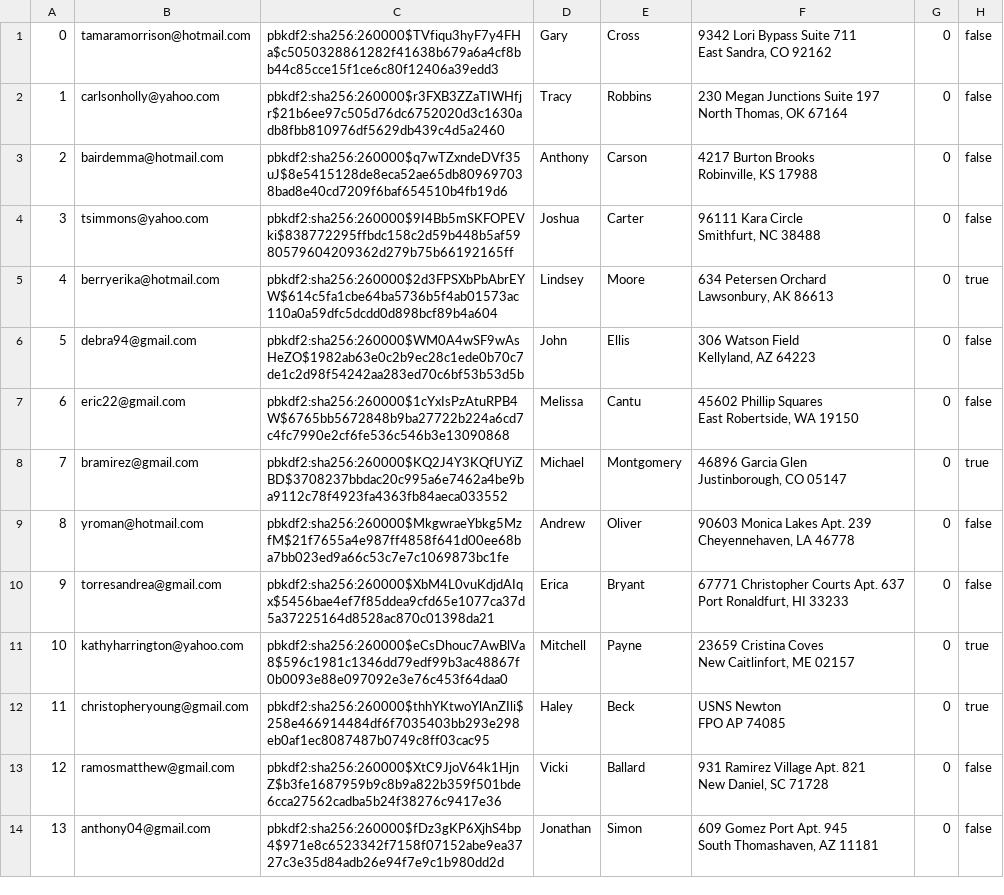
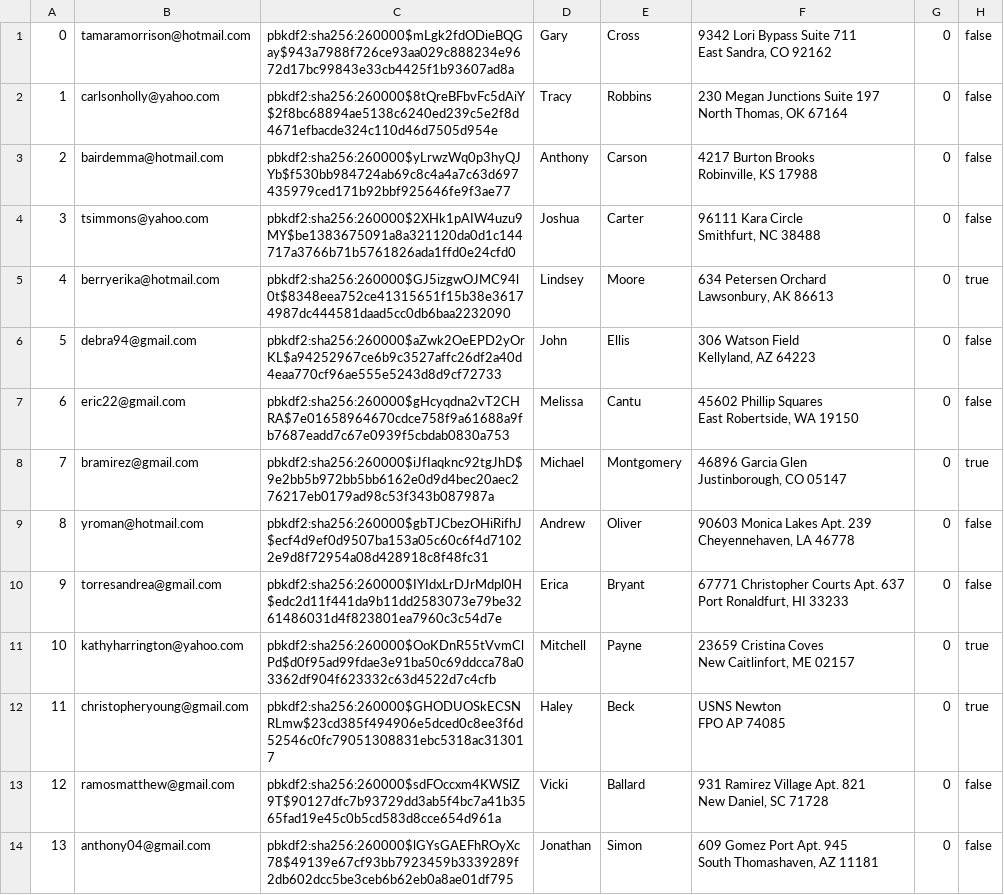
Before and after one commit to sydlester/Mini-Amazon-CS316, a CSV file: db/data/users.csv, drawn as a sheet; only a part is shown; the diff covers the shown part only; the diff names each change by its address in the sheet, - before the commit and + after, or states it on an @@ line.

```diff
--- a/db/data/users.csv
+++ b/db/data/users.csv
-C1: pbkdf2:sha256:260000$TVfiqu3hyF7y4FHa$c5050328861282f41638b679a6a4cf8bb44c85cce15f1ce6c80f12406a39edd3
+C1: pbkdf2:sha256:260000$mLgk2fdODieBQGay$943a7988f726ce93aa029c888234e9672d17bc99843e33cb4425f1b93607ad8a
-C2: pbkdf2:sha256:260000$r3FXB3ZZaTIWHfjr$21b6ee97c505d76dc6752020d3c1630adb8fbb810976df5629db439c4d5a2460
+C2: pbkdf2:sha256:260000$8tQreBFbvFc5dAiY$2f8bc68894ae5138c6240ed239c5e2f8d4671efbacde324c110d46d7505d954e
-C3: pbkdf2:sha256:260000$q7wTZxndeDVf35uJ$8e5415128de8eca52ae65db809697038bad8e40cd7209f6baf654510b4fb19d6
+C3: pbkdf2:sha256:260000$yLrwzWq0p3hyQJYb$f530bb984724ab69c8c4a4a7c63d697435979ced171b92bbf925646fe9f3ae77
-C4: pbkdf2:sha256:260000$9I4Bb5mSKFOPEVki$838772295ffbdc158c2d59b448b5af5980579604209362d279b75b66192165ff
+C4: pbkdf2:sha256:260000$2XHk1pAIW4uzu9MY$be1383675091a8a321120da0d1c144717a3766b71b5761826ada1ffd0e24cfd0
-C5: pbkdf2:sha256:260000$2d3FPSXbPbAbrEYW$614c5fa1cbe64ba5736b5f4ab01573ac110a0a59dfc5dcdd0d898bcf89b4a604
+C5: pbkdf2:sha256:260000$GJ5izgwOJMC94l0t$8348eea752ce41315651f15b38e36174987dc444581daad5cc0db6baa2232090
-C6: pbkdf2:sha256:260000$WM0A4wSF9wAsHeZO$1982ab63e0c2b9ec28c1ede0b70c7de1c2d98f54242aa283ed70c6bf53b53d5b
+C6: pbkdf2:sha256:260000$aZwk2OeEPD2yOrKL$a94252967ce6b9c3527affc26df2a40d4eaa770cf96ae555e5243d8d9cf72733
-C7: pbkdf2:sha256:260000$1cYxIsPzAtuRPB4W$6765bb5672848b9ba27722b224a6cd7c4fc7990e2cf6fe536c546b3e13090868
+C7: pbkdf2:sha256:260000$gHcyqdna2vT2CHRA$7e01658964670cdce758f9a61688a9fb7687eadd7c67e0939f5cbdab0830a753
-C8: pbkdf2:sha256:260000$KQ2J4Y3KQfUYiZBD$3708237bbdac20c995a6e7462a4be9ba9112c78f4923fa4363fb84aeca033552
+C8: pbkdf2:sha256:260000$iJfIaqknc92tgJhD$9e2bb5b972bb5bb6162e0d9d4bec20aec276217eb0179ad98c53f343b087987a
-C9: pbkdf2:sha256:260000$MkgwraeYbkg5MzfM$21f7655a4e987ff4858f641d00ee68ba7bb023ed9a66c53c7e7c1069873bc1fe
+C9: pbkdf2:sha256:260000$gbTJCbezOHiRifhJ$ecf4d9ef0d9507ba153a05c60c6f4d71022e9d8f72954a08d428918c8f48fc31
-C10: pbkdf2:sha256:260000$XbM4L0vuKdjdAIqx$5456bae4ef7f85ddea9cfd65e1077ca37d5a37225164d8528ac870c01398da21
+C10: pbkdf2:sha256:260000$IYIdxLrDJrMdpl0H$edc2d11f441da9b11dd2583073e79be3261486031d4f823801ea7960c3c54d7e
-C11: pbkdf2:sha256:260000$eCsDhouc7AwBlVa8$596c1981c1346dd79edf99b3ac48867f0b0093e88e097092e3e76c453f64daa0
+C11: pbkdf2:sha256:260000$OoKDnR55tVvmClPd$d0f95ad99fdae3e91ba50c69ddcca78a03362df904f623332c63d4522d7c4cfb
-C12: pbkdf2:sha256:260000$thhYKtwoYlAnZIli$258e466914484df6f7035403bb293e298eb0af1ec8087487b0749c8ff03cac95
+C12: pbkdf2:sha256:260000$GHODUOSkECSNRLmw$23cd385f494906e5dced0c8ee3f6d52546c0fc79051308831ebc5318ac313017
-C13: pbkdf2:sha256:260000$XtC9JjoV64k1HjnZ$b3fe1687959b9c8b9a822b359f501bde6cca27562cadba5b24f38276c9417e36
+C13: pbkdf2:sha256:260000$sdFOccxm4KWSlZ9T$90127dfc7b93729dd3ab5f4bc7a41b3565fad19e45c0b5cd583d8cce654d961a
-C14: pbkdf2:sha256:260000$fDz3gKP6XjhS4bp4$971e8c6523342f7158f07152abe9ea3727c3e35d84adb26e94f7e9c1b980dd2d
+C14: pbkdf2:sha256:260000$lGYsGAEFhROyXc78$49139e67cf93bb7923459b3339289f2db602dcc5be3ceb6b62eb0a8ae01df795
```
Also changed, not shown: 86 edited cells elsewhere in this file, db/data/productReviews.csv, db/data/products.csv, 17 other files.
